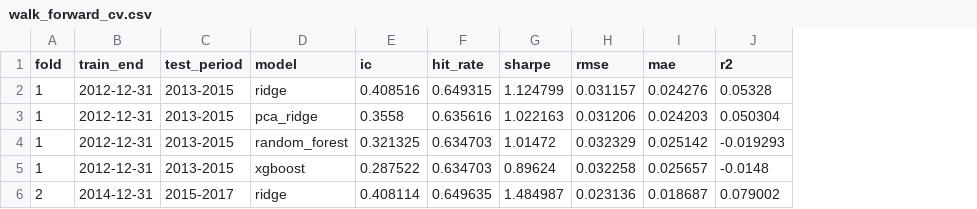
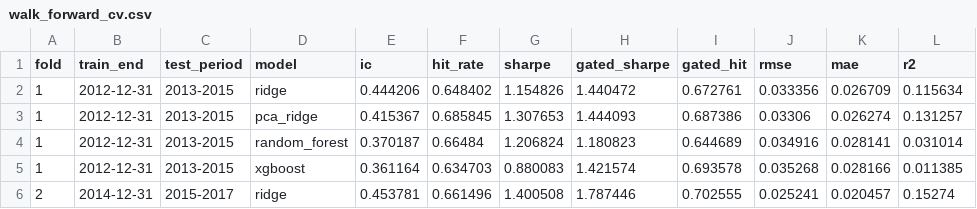
Before and after one commit to adelattre-cmd/ml-poc-project, a CSV file: results/walk_forward_cv.csv, drawn as a sheet; only a part is shown; addresses are those after the commit; the diff covers the shown part only; the diff names each change by its address in the sheet, - before the commit and + after, or states it on an @@ line.

```diff
--- a/results/walk_forward_cv.csv
+++ b/results/walk_forward_cv.csv
+column H (gated_sharpe), rows 2-6: 1.440472 | 1.444093 | 1.180823 | 1.421574 | 1.787446
+column I (gated_hit), rows 2-6: 0.672761 | 0.687386 | 0.644689 | 0.693578 | 0.702555
-E2 (ic): 0.408516
+E2 (ic): 0.444206
-F2 (hit_rate): 0.649315
+F2 (hit_rate): 0.648402
-G2 (sharpe): 1.124799
+G2 (sharpe): 1.154826
-J2 (rmse): 0.031157
+J2 (rmse): 0.033356
-K2 (mae): 0.024276
+K2 (mae): 0.026709
-L2 (r2): 0.05328
+L2 (r2): 0.115634
-E3 (ic): 0.3558
+E3 (ic): 0.415367
-F3 (hit_rate): 0.635616
+F3 (hit_rate): 0.685845
-G3 (sharpe): 1.022163
+G3 (sharpe): 1.307653
-J3 (rmse): 0.031206
+J3 (rmse): 0.03306
-K3 (mae): 0.024203
+K3 (mae): 0.026274
-L3 (r2): 0.050304
+L3 (r2): 0.131257
-E4 (ic): 0.321325
+E4 (ic): 0.370187
-F4 (hit_rate): 0.634703
+F4 (hit_rate): 0.66484
-G4 (sharpe): 1.01472
+G4 (sharpe): 1.206824
-J4 (rmse): 0.032329
+J4 (rmse): 0.034916
-K4 (mae): 0.025142
+K4 (mae): 0.028141
-L4 (r2): -0.019293
+L4 (r2): 0.031014
-E5 (ic): 0.287522
+E5 (ic): 0.361164
-G5 (sharpe): 0.89624
+G5 (sharpe): 0.880083
-J5 (rmse): 0.032258
+J5 (rmse): 0.035268
-K5 (mae): 0.025657
+K5 (mae): 0.028166
-L5 (r2): -0.0148
+L5 (r2): 0.011385
-E6 (ic): 0.408114
+E6 (ic): 0.453781
-F6 (hit_rate): 0.649635
+F6 (hit_rate): 0.661496
-G6 (sharpe): 1.484987
+G6 (sharpe): 1.400508
-J6 (rmse): 0.023136
+J6 (rmse): 0.025241
-K6 (mae): 0.018687
+K6 (mae): 0.020457
-L6 (r2): 0.079002
+L6 (r2): 0.15274
```
Also changed, not shown: 90 edited cells elsewhere in this file, 6 other files.
